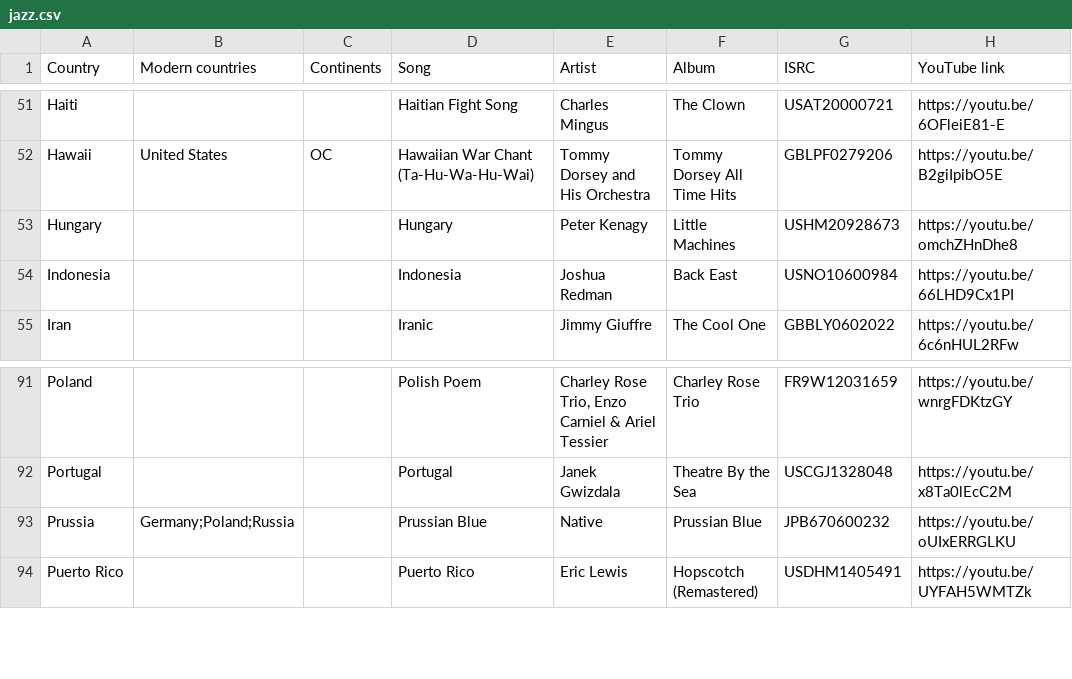
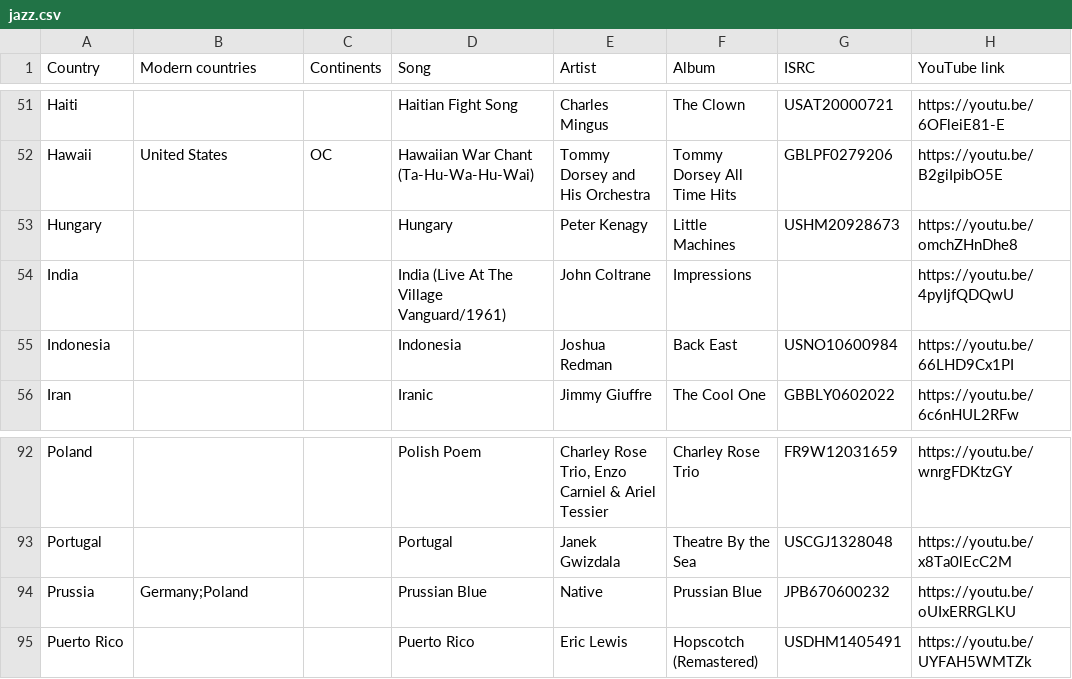
Before and after one commit to Udzu/letterbox, a CSV file: src/countries/jazz.csv, drawn as a sheet; only a part is shown, gaps mark what is left out.

```diff
--- a/src/countries/jazz.csv
+++ b/src/countries/jazz.csv
@@ -53,2 +53,3 @@ Hawaii,United States,OC,Hawaiian War Chant (Ta-Hu-Wa-Hu-Wai),Tommy Dorsey and Hi
 Hungary,,,Hungary,Peter Kenagy,Little Machines,USHM20928673,https://youtu.be/omchZHnDhe8
+India,,,India (Live At The Village Vanguard/1961),John Coltrane,Impressions,,https://youtu.be/4pyIjfQDQwU
 Indonesia,,,Indonesia,Joshua Redman,Back East,USNO10600984,https://youtu.be/66LHD9Cx1PI
@@ -92,3 +93,3 @@ Poland,,,Polish Poem,"Charley Rose Trio, Enzo Carniel & Ariel Tessier",Charley R
 Portugal,,,Portugal,Janek Gwizdala,Theatre By the Sea,USCGJ1328048,https://youtu.be/x8Ta0lEcC2M
-Prussia,Germany;Poland;Russia,,Prussian Blue,Native,Prussian Blue,JPB670600232,https://youtu.be/oUIxERRGLKU
+Prussia,Germany;Poland,,Prussian Blue,Native,Prussian Blue,JPB670600232,https://youtu.be/oUIxERRGLKU
 Puerto Rico,,,Puerto Rico,Eric Lewis,Hopscotch (Remastered),USDHM1405491,https://youtu.be/UYFAH5WMTZk
```
Also changed, not shown: 7 other files.
